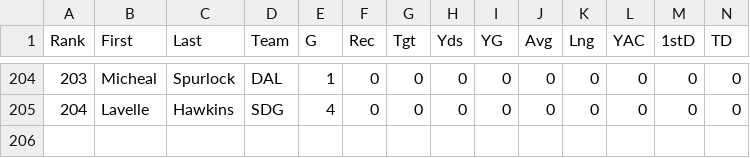
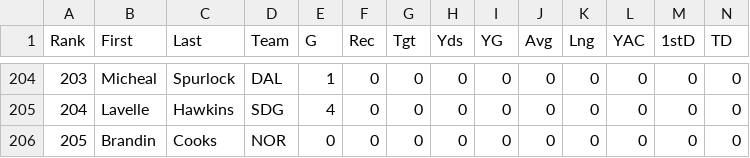
Before and after one commit to djhelbert/fantasy-football-auction-pro, a CSV file: trunk/fantasy-football-auction-pro/src/main/resources/data/2013/receivers.csv, drawn as a sheet; only a part is shown, gaps mark what is left out; rows hold the shown columns only; the diff names each change by its address in the sheet, - before the commit and + after, or states it on an @@ line.

Commit message:
Added Cooks

```diff
--- a/trunk/fantasy-football-auction-pro/src/main/resources/data/2013/receivers.csv
+++ b/trunk/fantasy-football-auction-pro/src/main/resources/data/2013/receivers.csv
+row 206: 205 | Brandin | Cooks | NOR | 0 | 0 | 0 | 0 | 0 | 0 | 0 | 0 | 0 | 0
```
